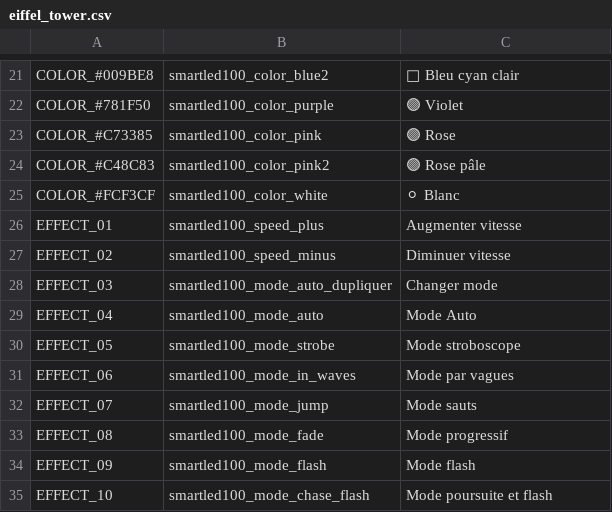
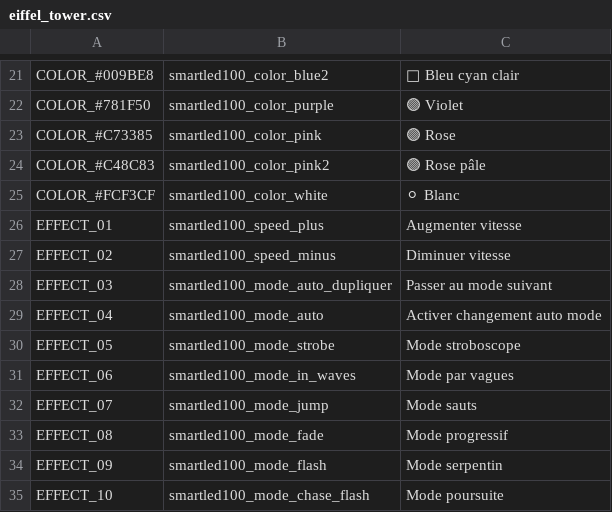
Before and after one commit to cgu-tech/ha-zero-hid, a CSV file: client/scripts/eiffel_tower.csv, drawn as a sheet; only a part is shown, gaps mark what is left out.

```diff
--- a/client/scripts/eiffel_tower.csv
+++ b/client/scripts/eiffel_tower.csv
@@ -27,4 +27,4 @@ EFFECT_01,smartled100_speed_plus,Augmenter vitesse
 EFFECT_02,smartled100_speed_minus,Diminuer vitesse
-EFFECT_03,smartled100_mode_auto_dupliquer,Changer mode
-EFFECT_04,smartled100_mode_auto,Mode Auto
+EFFECT_03,smartled100_mode_auto_dupliquer,Passer au mode suivant
+EFFECT_04,smartled100_mode_auto,Activer changement auto mode
 EFFECT_05,smartled100_mode_strobe,Mode stroboscope
@@ -33,3 +33,3 @@ EFFECT_07,smartled100_mode_jump,Mode sauts
 EFFECT_08,smartled100_mode_fade,Mode progressif
-EFFECT_09,smartled100_mode_flash,Mode flash
-EFFECT_10,smartled100_mode_chase_flash,Mode poursuite et flash
+EFFECT_09,smartled100_mode_flash,Mode serpentin
+EFFECT_10,smartled100_mode_chase_flash,Mode poursuite
```
Also changed, not shown: client/scripts/disney_castle.csv, 2 other files.
